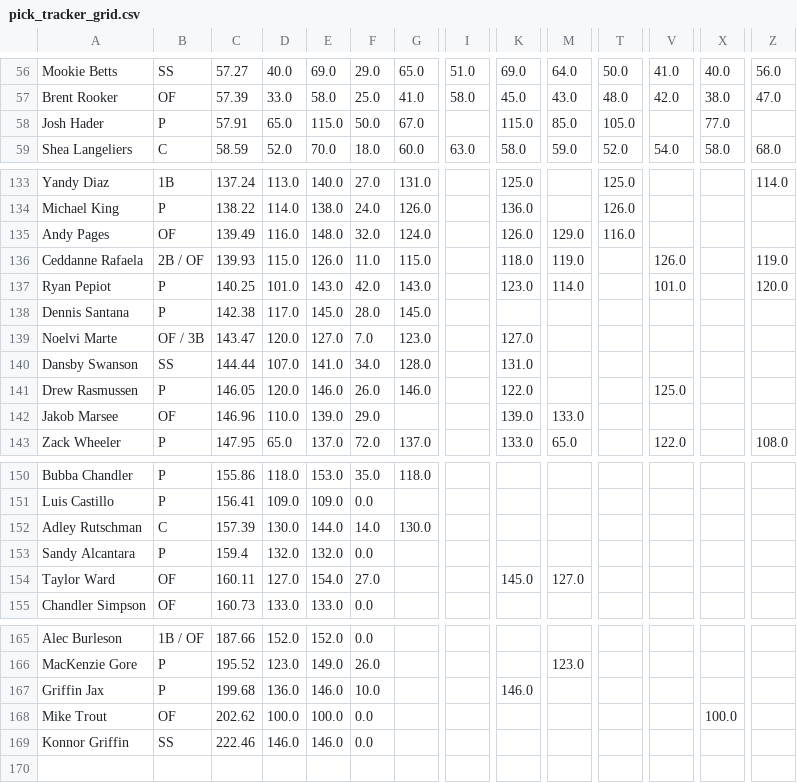
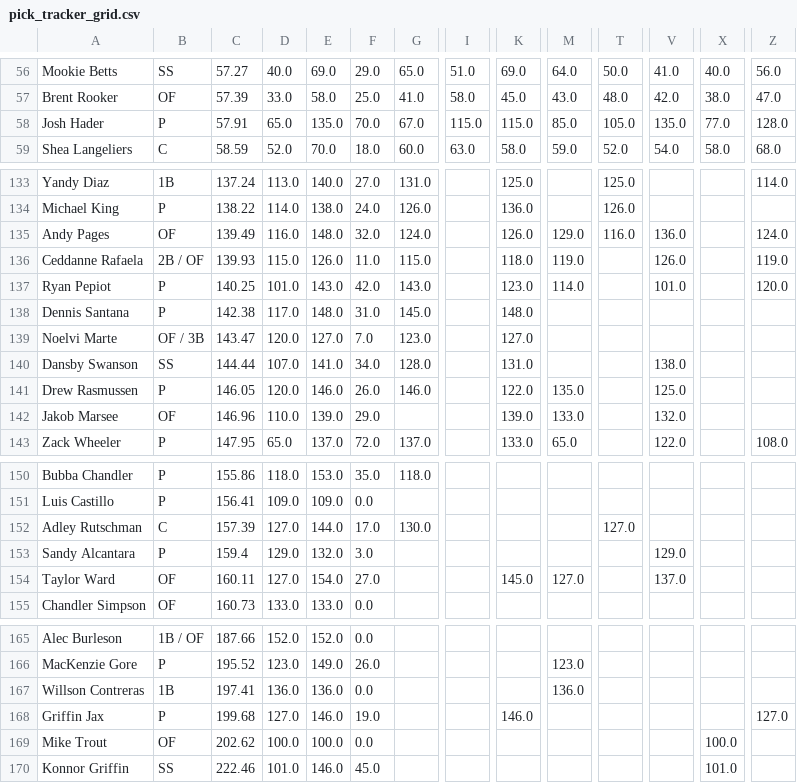
Before and after one commit to chrismack698/TGFBI-Pick-Tracker, a CSV file: data/pick_tracker_grid.csv, drawn as a sheet; only a part is shown, gaps mark what is left out; addresses are those after the commit; rows hold the shown columns only; the diff covers the shown part only; the diff names each change by its address in the sheet, - before the commit and + after, or states it on an @@ line.

```diff
--- a/data/pick_tracker_grid.csv
+++ b/data/pick_tracker_grid.csv
-E58: 115.0
+E58: 135.0
-F58: 50.0
+F58: 70.0
-I58: (empty)
+I58: 115.0
-V58: (empty)
+V58: 135.0
-Z58: (empty)
+Z58: 128.0
-V135: (empty)
+V135: 136.0
-Z135: (empty)
+Z135: 124.0
-E138: 145.0
+E138: 148.0
-F138: 28.0
+F138: 31.0
-K138: (empty)
+K138: 148.0
-V140: (empty)
+V140: 138.0
-M141: (empty)
+M141: 135.0
-V142: (empty)
+V142: 132.0
-D152: 130.0
+D152: 127.0
-F152: 14.0
+F152: 17.0
-T152: (empty)
+T152: 127.0
-D153: 132.0
+D153: 129.0
-F153: 0.0
+F153: 3.0
-V153: (empty)
+V153: 129.0
-V154: (empty)
+V154: 137.0
+row 167: Willson Contreras | 1B | 197.41 | 136.0 | 136.0 | 0.0 |  |  |  | 136.0
-D168: 136.0
+D168: 127.0
-F168: 10.0
+F168: 19.0
-Z168: (empty)
+Z168: 127.0
-D170: 146.0
+D170: 101.0
-F170: 0.0
+F170: 45.0
-X170: (empty)
+X170: 101.0
```
Also changed, not shown: 49 edited cells elsewhere in this file, 1 other file.
